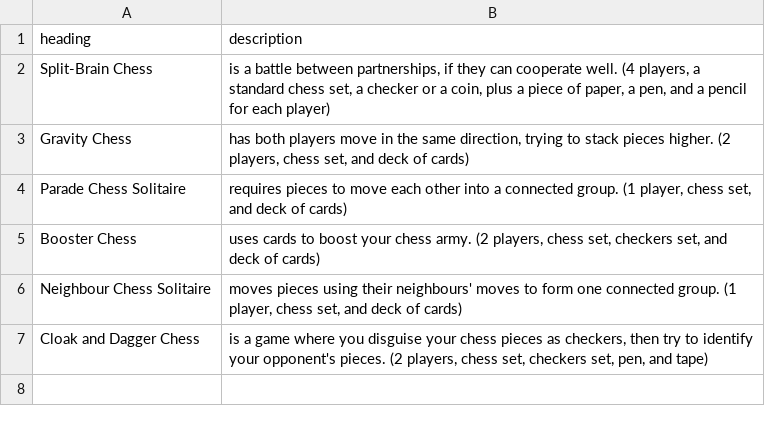
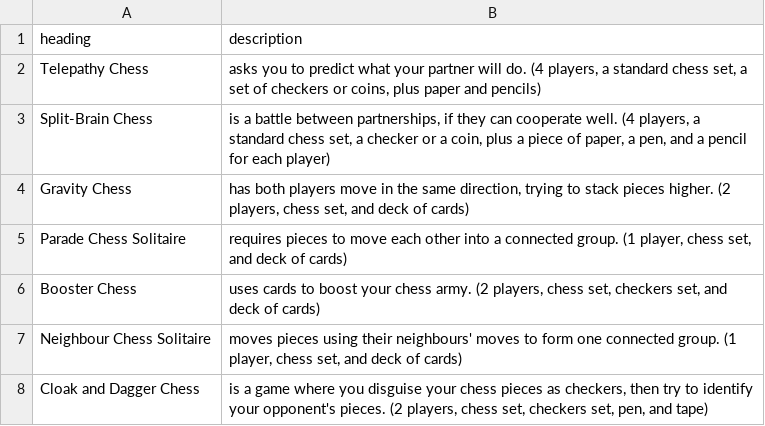
Before and after one commit to donkirkby/chess-kit, a CSV file: raw_rules/new_rules_contents.csv, drawn as a sheet.

Commit message:
Add rules for Telepathy Chess, for #109.
Incorporate feedback for Split-Brain Chess, for #101.

```diff
--- a/raw_rules/new_rules_contents.csv
+++ b/raw_rules/new_rules_contents.csv
@@ -1,2 +1,3 @@
 heading,description
+Telepathy Chess,"asks you to predict what your partner will do. (4 players, a standard chess set, a set of checkers or coins, plus paper and pencils)"
 Split-Brain Chess,"is a battle between partnerships, if they can cooperate well. (4 players, a standard chess set, a checker or a coin, plus a piece of paper, a pen, and a pencil for each player)"
```
Also changed, not shown: 6 other files.
